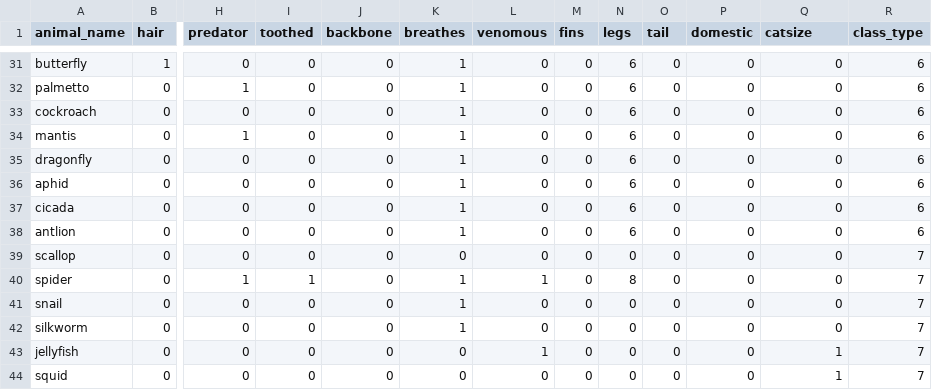
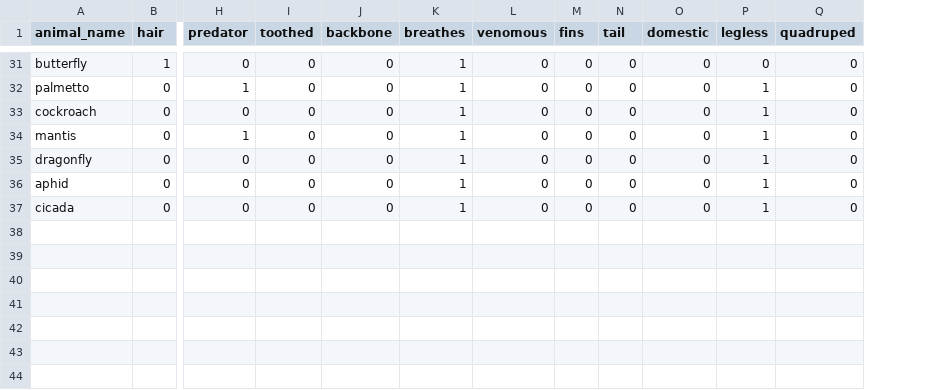
Before and after one commit to Nicholas-Conroy/20-Questions, a CSV file: zoo2.csv, drawn as a sheet; only a part is shown, gaps mark what is left out; removed rows and columns are numbered as before the commit, all else as after; rows hold the shown columns only; the diff covers the shown part only; the diff names each change by its address in the sheet, - before the commit and + after, or states it on an @@ line.

```diff
--- a/zoo2.csv
+++ b/zoo2.csv
-column N (legs), rows 31-37: all 6
+column P (legless), rows 31-37: 0 | 1 | 1 | 1 | 1 | 1 | 1
-column R (class_type), rows 31-37: all 6
-Q1: catsize
+Q1: quadruped
-row 38: antlion | 0 | 0 | 0 | 0 | 1 | 0 | 0 | 6 | 0 | 0 | 0 | 6
-row 39: scallop | 0 | 0 | 0 | 0 | 0 | 0 | 0 | 0 | 0 | 0 | 0 | 7
-row 40: spider | 0 | 1 | 1 | 0 | 1 | 1 | 0 | 8 | 0 | 0 | 0 | 7
-row 41: snail | 0 | 0 | 0 | 0 | 1 | 0 | 0 | 0 | 0 | 0 | 0 | 7
-row 42: silkworm | 0 | 0 | 0 | 0 | 1 | 0 | 0 | 0 | 0 | 0 | 0 | 7
-row 43: jellyfish | 0 | 0 | 0 | 0 | 0 | 1 | 0 | 0 | 0 | 0 | 1 | 7
-row 44: squid | 0 | 0 | 0 | 0 | 0 | 0 | 0 | 0 | 0 | 0 | 1 | 7
```
Also changed, not shown: 29 edited cells elsewhere in this file, 3 other files.
